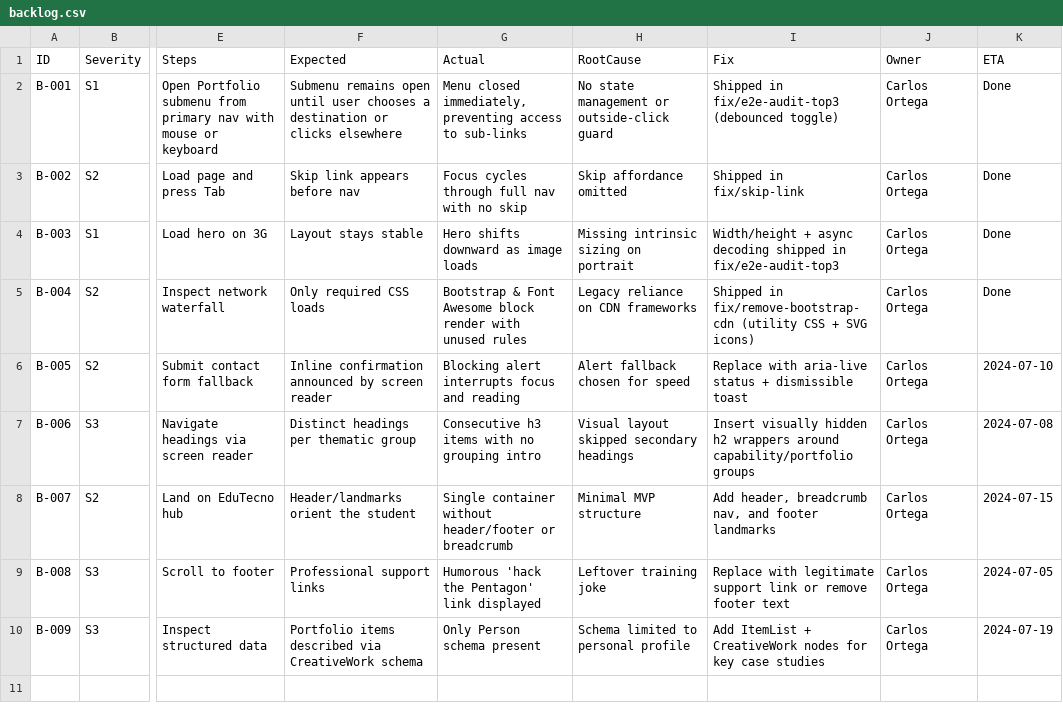
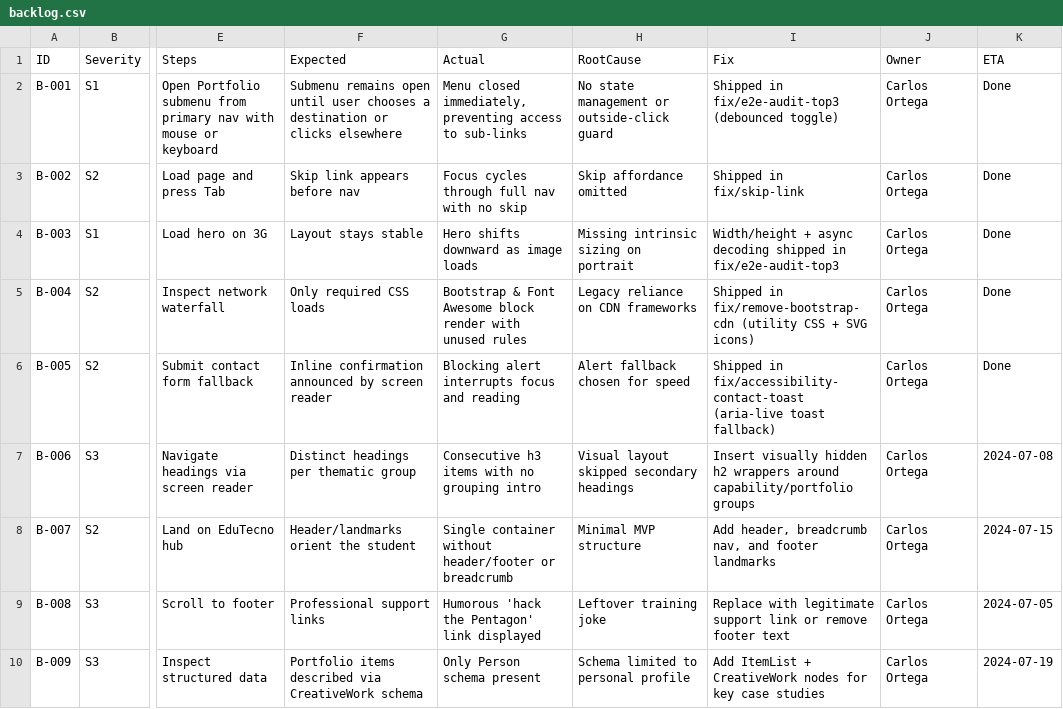
Before and after one commit to cortega26/cortega26.github.io, a CSV file: docs/backlog.csv, drawn as a sheet; only a part is shown, gaps mark what is left out; the diff names each change by its address in the sheet, - before the commit and + after, or states it on an @@ line.

Commit message:
fix(contact): replace alert with toast

```diff
--- a/docs/backlog.csv
+++ b/docs/backlog.csv
-I6 (Fix): Replace with aria-live status + dismissible toast
+I6 (Fix): Shipped in fix/accessibility-contact-toast (aria-live toast fallback)
-K6 (ETA): 2024-07-10
+K6 (ETA): Done
```
Also changed, not shown: 3 other files.
